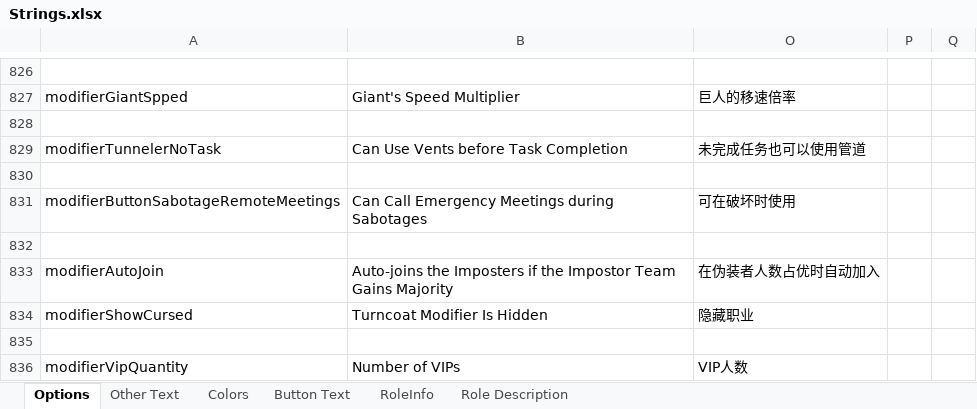
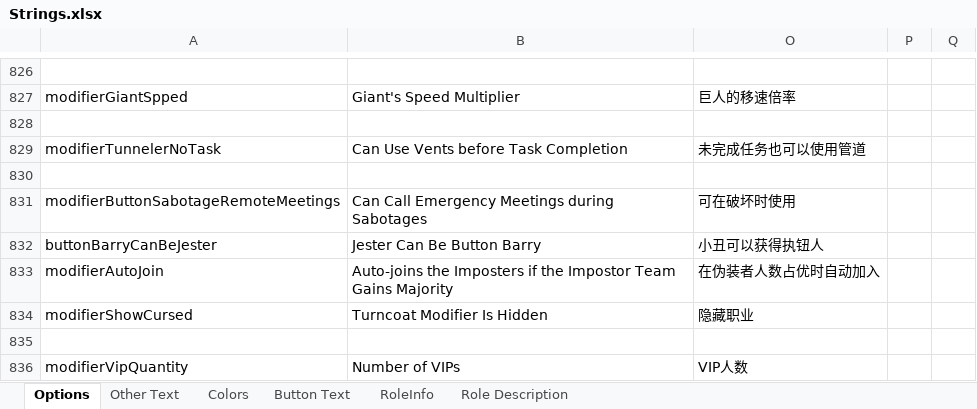
Before and after one commit to mxyx-club/TheOtherUs-Edited, an Excel workbook: Strings.xlsx, sheet Options, drawn as a sheet; only a part is shown, gaps mark what is left out; values as stored, in another font and other column widths than the file's, no borders; the diff names each change by its address in the sheet, - before the commit and + after, or states it on an @@ line.

Commit message:
Fix Fungle sabotage initialization and Jester Button Barry assignment (#20)
Co-authored-by: mark <xu-jie.duan@hp.com>

```diff
--- a/Strings.xlsx (sheet Options)
+++ b/Strings.xlsx (sheet Options)
-row 832: (empty)
+row 832: buttonBarryCanBeJester | Jester Can Be Button Barry | 小丑可以获得执钮人
```
Also changed, not shown: 5 other files.
